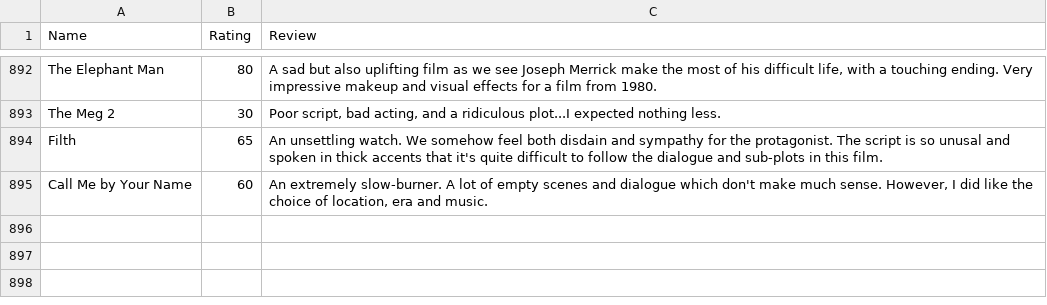
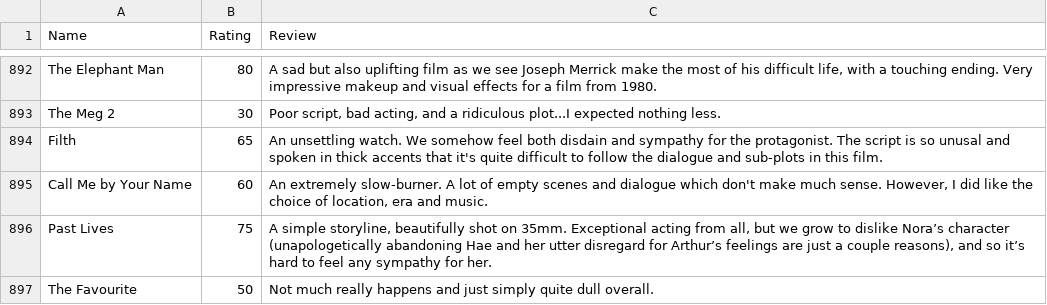
Before and after one commit to tnoel999888/movie-list, a CSV file: _data/movie-ratings.csv, drawn as a sheet; only a part is shown, gaps mark what is left out.

Commit message:
Update movie-ratings.csv

```diff
--- a/_data/movie-ratings.csv
+++ b/_data/movie-ratings.csv
@@ -895 +895,3 @@ Filth,65,"An unsettling watch. We somehow feel both disdain and sympathy for the
 Call Me by Your Name,60,"An extremely slow-burner. A lot of empty scenes and dialogue which don't make much sense. However, I did like the choice of location, era and music."
+Past Lives,75,"A simple storyline, beautifully shot on 35mm. Exceptional acting from all, but we grow to dislike Nora’s character (unapologetically abandoning Hae and her utter disregard for Arthur’s feelings are just a couple reasons), and so it’s hard to feel any sympathy for her."
+The Favourite,50,"Not much really happens and just simply quite dull overall."
```
